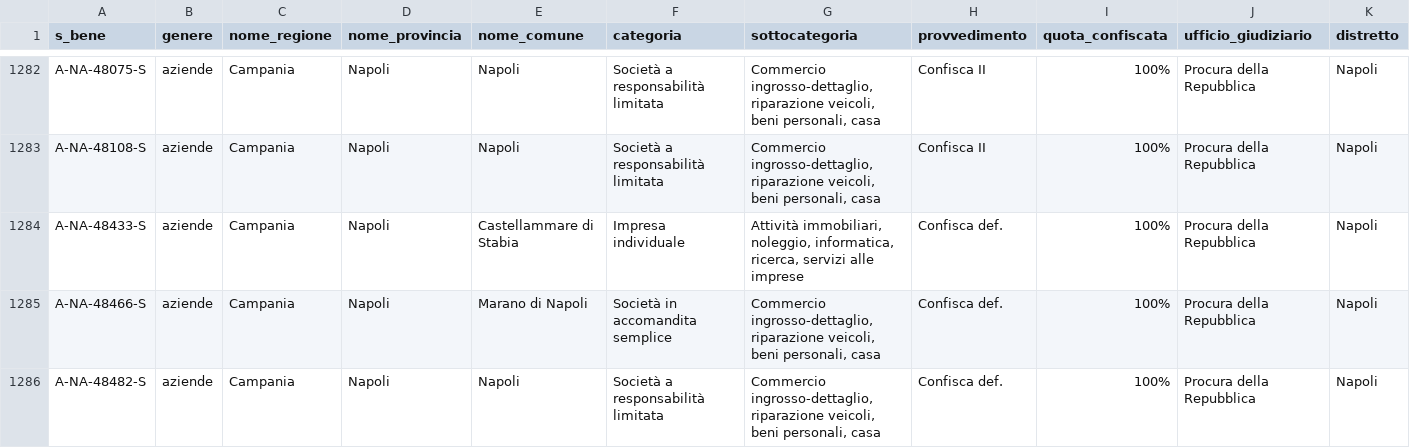
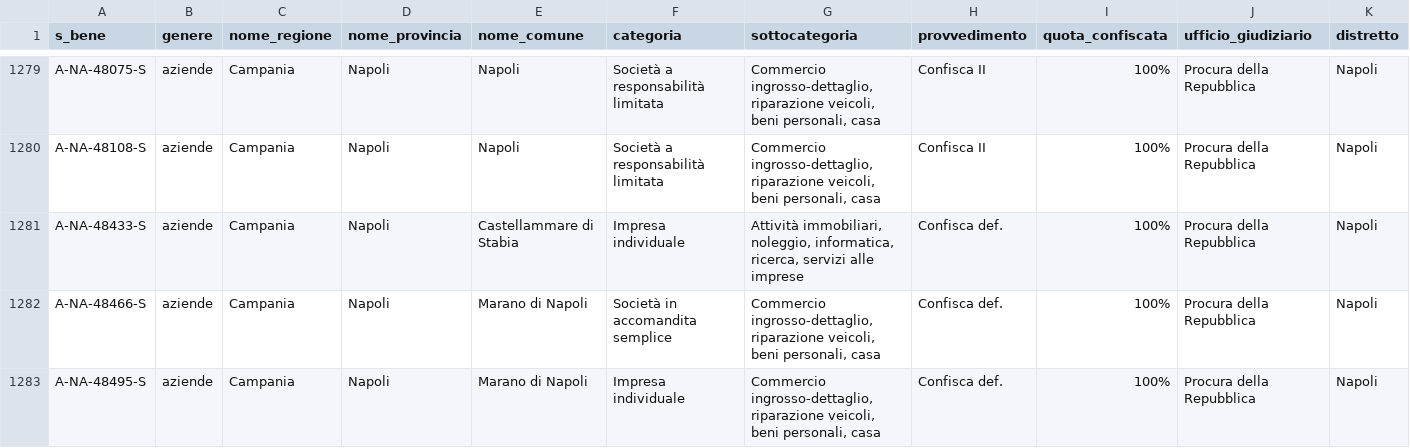
Before and after one commit to aborruso/firstaction, a CSV file: openregio_aziendeGestione.csv, drawn as a sheet; only a part is shown, gaps mark what is left out; the shorter side is filled out with more unchanged rows; rows hold the shown columns only; the diff covers the shown part only; the diff names each change by its address in the sheet, - before the commit and + after, or states it on an @@ line.

```diff
--- a/openregio_aziendeGestione.csv
+++ b/openregio_aziendeGestione.csv
-row 1286: A-NA-48482-S | aziende | Campania | Napoli | Napoli | Società a responsabilità limitata | Commercio ingrosso-dettaglio, riparazione veicoli, beni personali, casa | Confisca def. | 100% | Procura della Repubblica | Napoli
```
Also changed, not shown: 4 removed rows elsewhere in this file, openregio_procedureGestione.csv, processing/log.csv, 3 other files.
